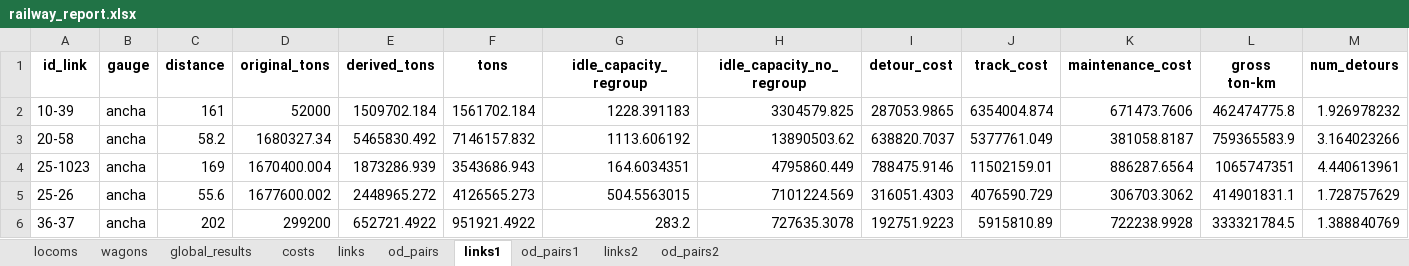
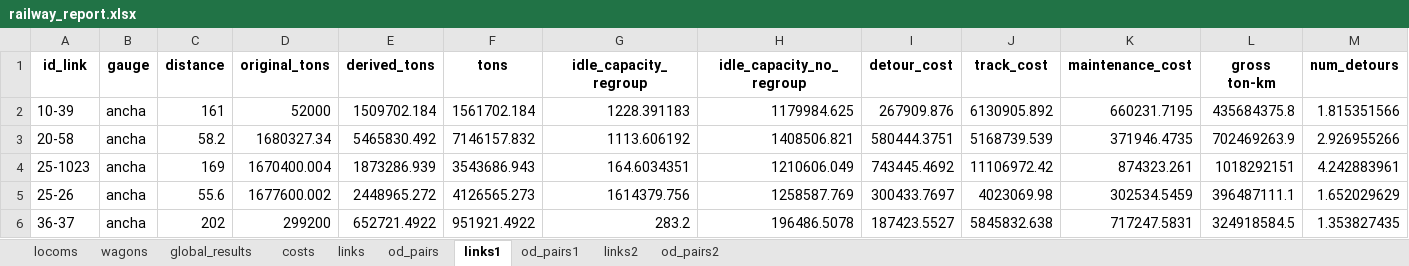
Before and after one commit to abenassi/freight-transport-network, an Excel workbook: reports/railway_report.xlsx, sheet links1, drawn as a sheet; only a part is shown; values as stored, in another font and other column widths than the file's, no borders; the diff covers the shown part only; the diff names each change by its address in the sheet, - before the commit and + after, or states it on an @@ line.

```diff
--- a/reports/railway_report.xlsx (sheet links1)
+++ b/reports/railway_report.xlsx (sheet links1)
-H2 (idle_capacity_no_regroup): 3304579.825
+H2 (idle_capacity_no_regroup): 1179984.625
-I2 (detour_cost): 287053.9865
+I2 (detour_cost): 267909.876
-J2 (track_cost): 6354004.874
+J2 (track_cost): 6130905.892
-K2 (maintenance_cost): 671473.7606
+K2 (maintenance_cost): 660231.7195
-L2 (gross ton-km): 462474775.8
+L2 (gross ton-km): 435684375.8
-M2 (num_detours): 1.926978232
+M2 (num_detours): 1.815351566
-H3 (idle_capacity_no_regroup): 13890503.62
+H3 (idle_capacity_no_regroup): 1408506.821
-I3 (detour_cost): 638820.7037
+I3 (detour_cost): 580444.3751
-J3 (track_cost): 5377761.049
+J3 (track_cost): 5168739.539
-K3 (maintenance_cost): 381058.8187
+K3 (maintenance_cost): 371946.4735
-L3 (gross ton-km): 759365583.9
+L3 (gross ton-km): 702469263.9
-M3 (num_detours): 3.164023266
+M3 (num_detours): 2.926955266
-H4 (idle_capacity_no_regroup): 4795860.449
+H4 (idle_capacity_no_regroup): 1210606.049
-I4 (detour_cost): 788475.9146
+I4 (detour_cost): 743445.4692
-J4 (track_cost): 11502159.01
+J4 (track_cost): 11106972.42
-K4 (maintenance_cost): 886287.6564
+K4 (maintenance_cost): 874323.261
-L4 (gross ton-km): 1065747351
+L4 (gross ton-km): 1018292151
-M4 (num_detours): 4.440613961
+M4 (num_detours): 4.242883961
-G5 (idle_capacity_regroup): 504.5563015
+G5 (idle_capacity_regroup): 1614379.756
-H5 (idle_capacity_no_regroup): 7101224.569
+H5 (idle_capacity_no_regroup): 1258587.769
-I5 (detour_cost): 316051.4303
+I5 (detour_cost): 300433.7697
-J5 (track_cost): 4076590.729
+J5 (track_cost): 4023069.98
-K5 (maintenance_cost): 306703.3062
+K5 (maintenance_cost): 302534.5459
-L5 (gross ton-km): 414901831.1
+L5 (gross ton-km): 396487111.1
-M5 (num_detours): 1.728757629
+M5 (num_detours): 1.652029629
-H6 (idle_capacity_no_regroup): 727635.3078
+H6 (idle_capacity_no_regroup): 196486.5078
-I6 (detour_cost): 192751.9223
+I6 (detour_cost): 187423.5527
-J6 (track_cost): 5915810.89
+J6 (track_cost): 5845832.638
-K6 (maintenance_cost): 722238.9928
+K6 (maintenance_cost): 717247.5831
-L6 (gross ton-km): 333321784.5
+L6 (gross ton-km): 324918584.5
-M6 (num_detours): 1.388840769
+M6 (num_detours): 1.353827435
```
Also changed, not shown: 710 edited cells elsewhere in this sheet, sheet od_pairs2, sheet od_pairs1, sheet links2, sheet costs, sheet links, sheet locoms, 2 more sheets, data/railway_parameters.xlsx, reports/roadway_report.xlsx, 6 other files.
